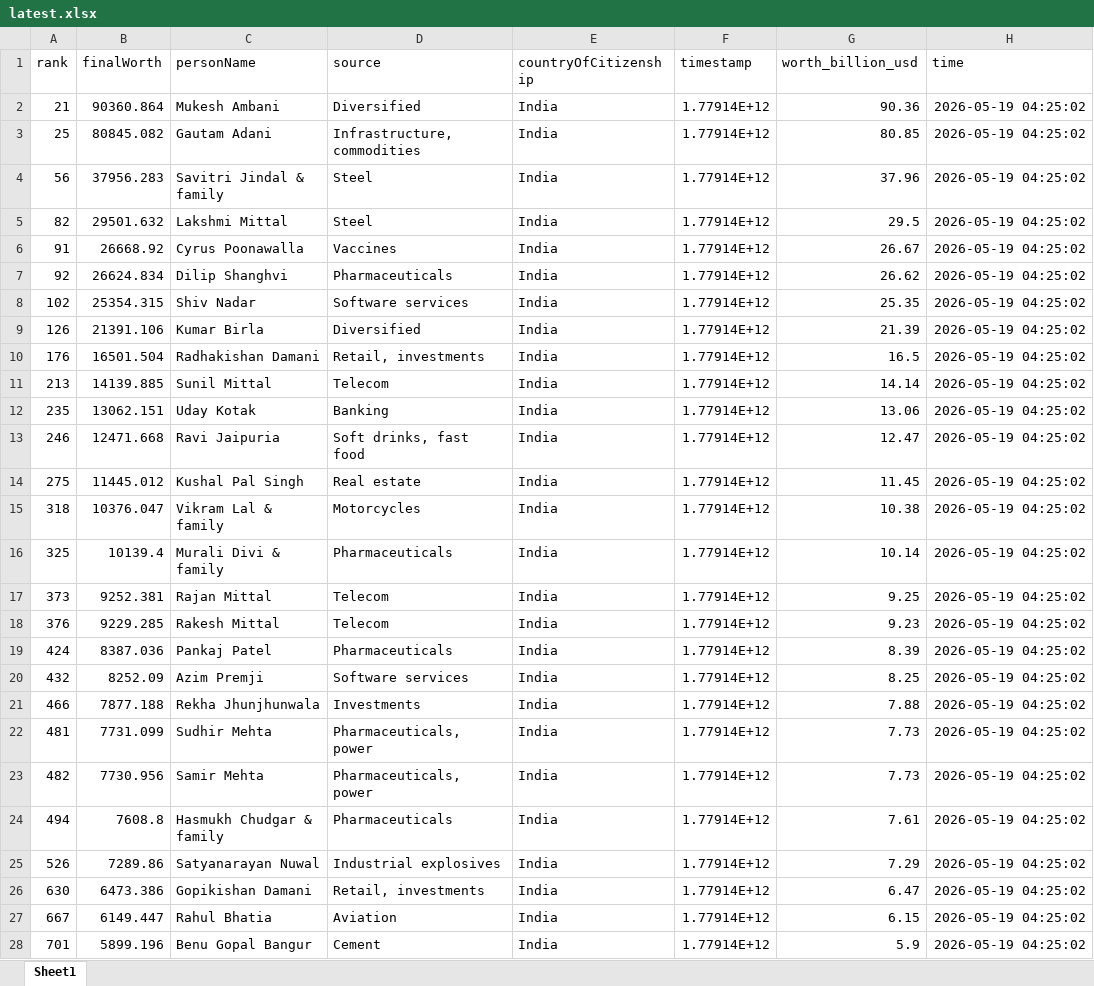
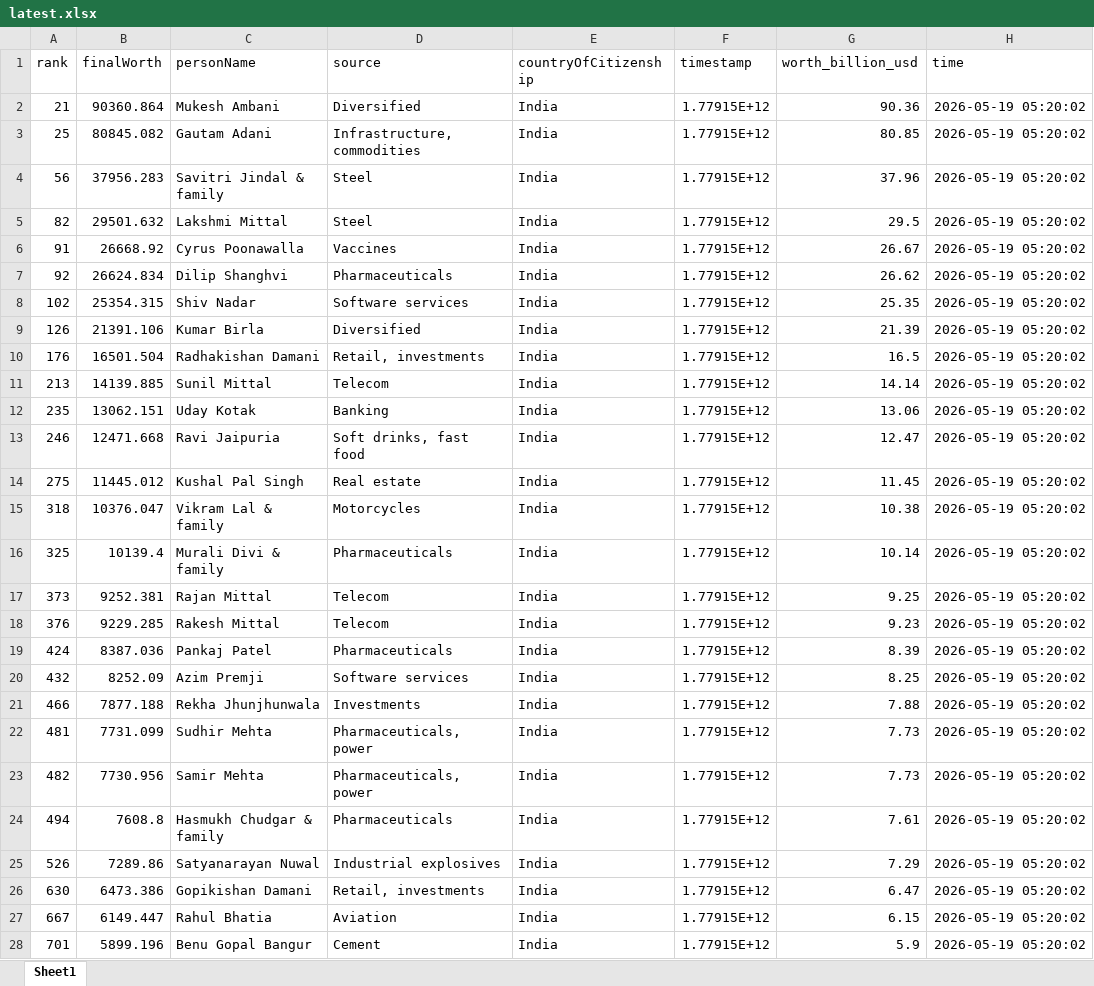
Before and after one commit to siddadel/pari-forbes, an Excel workbook: latest.xlsx, sheet Sheet1, drawn as a sheet; only a part is shown; values as stored, in another font and other column widths than the file's, no borders; the diff covers the shown part only; the diff names each change by its address in the sheet, - before the commit and + after, or states it on an @@ line.

```diff
--- a/latest.xlsx (sheet Sheet1)
+++ b/latest.xlsx (sheet Sheet1)
-F2:F28 (timestamp): 1.77914E+12
+F2:F28 (timestamp): 1.77915E+12
-H2:H28 (time): 2026-05-19 04:25:02
+H2:H28 (time): 2026-05-19 05:20:02
```
Also changed, not shown: 393 edited cells elsewhere in this sheet, 1 other file.
